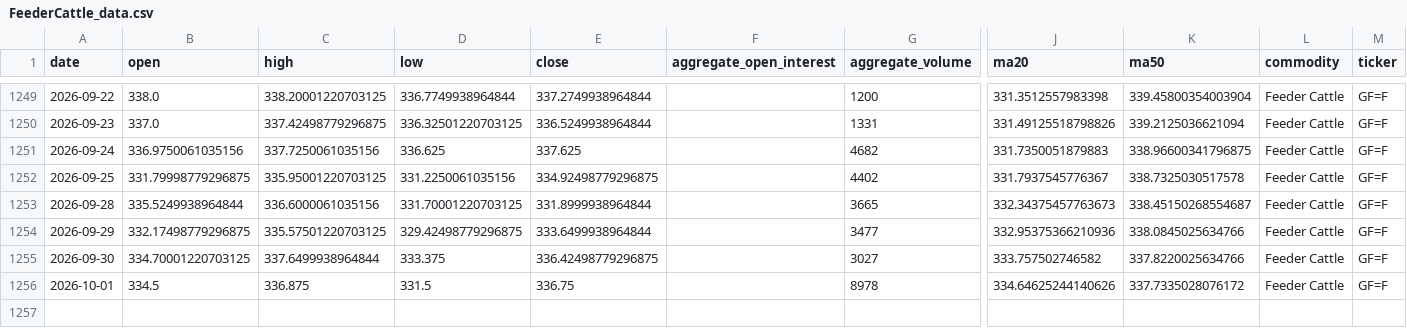
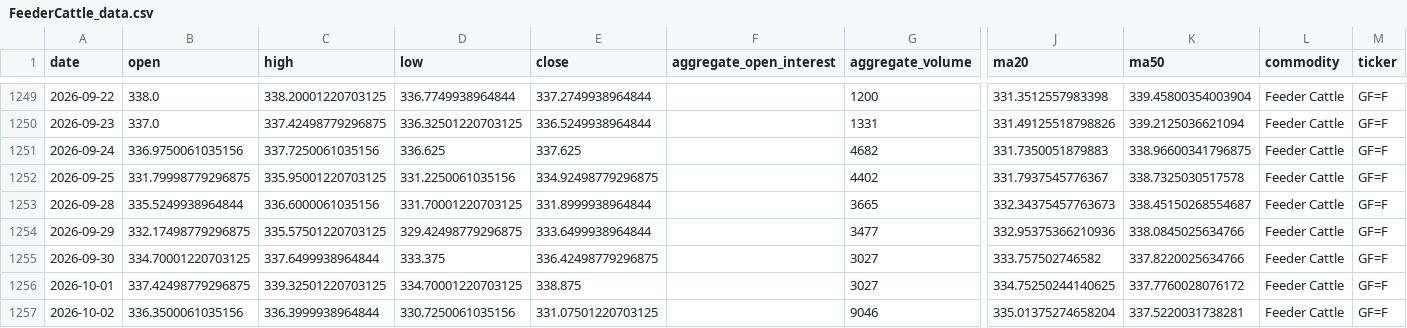
Before and after one commit to jjch1986/price-chart-site, a CSV file: data/FeederCattle_data.csv, drawn as a sheet; only a part is shown, gaps mark what is left out; rows hold the shown columns only; the diff names each change by its address in the sheet, - before the commit and + after, or states it on an @@ line.

```diff
--- a/data/FeederCattle_data.csv
+++ b/data/FeederCattle_data.csv
-B1256 (open): 334.5
+B1256 (open): 337.42498779296875
-C1256 (high): 336.875
+C1256 (high): 339.32501220703125
-D1256 (low): 331.5
+D1256 (low): 334.70001220703125
-E1256 (close): 336.75
+E1256 (close): 338.875
-G1256 (aggregate_volume): 8978
+G1256 (aggregate_volume): 3027
-J1256 (ma20): 334.64625244140626
+J1256 (ma20): 334.75250244140625
-K1256 (ma50): 337.7335028076172
+K1256 (ma50): 337.7760028076172
+row 1257: 2026-10-02 | 336.3500061035156 | 336.3999938964844 | 330.7250061035156 | 331.07501220703125 |  | 9046 | 335.01375274658204 | 337.5220031738281 | Feeder Cattle | GF=F
```
Also changed, not shown: data/Brent_data.csv, data/Copper_data.csv, 14 other files.
